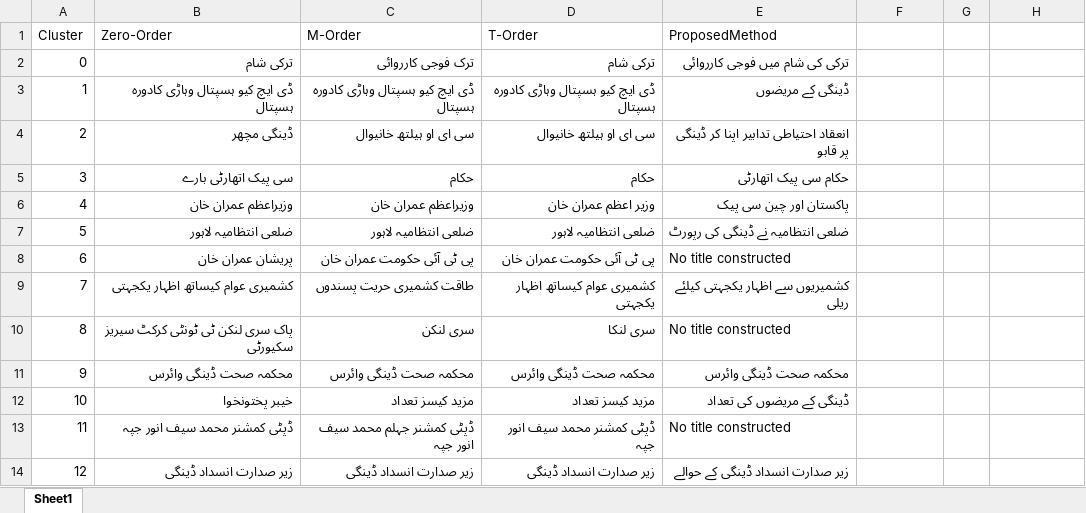
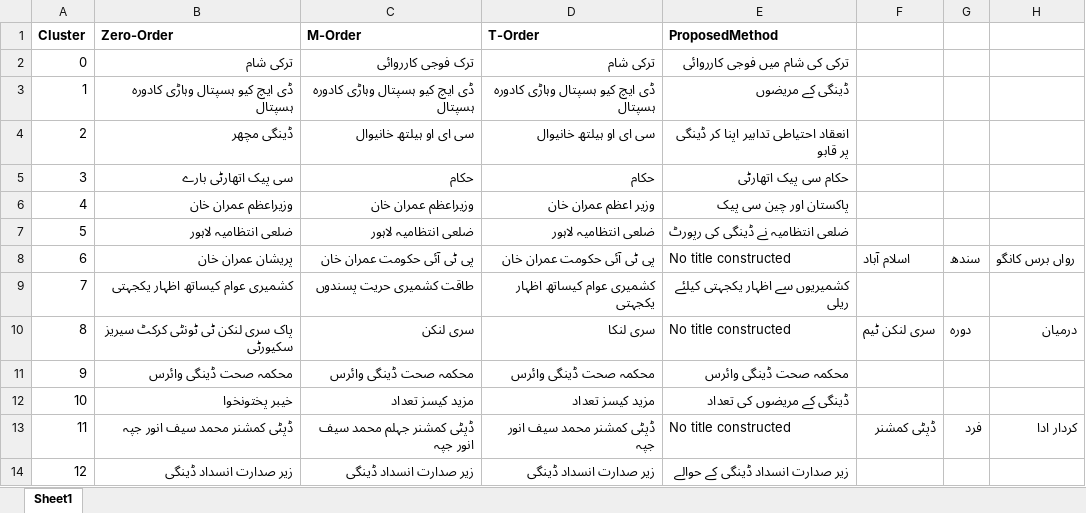
Before and after one commit to zarmeen92/ReadiTopics-Topic-Labeling, an Excel workbook: Results_comparison.xlsx, sheet Sheet1, drawn as a sheet; values as stored, in another font and other column widths than the file's, no borders; the diff names each change by its address in the sheet, - before the commit and + after, or states it on an @@ line.

```diff
--- a/Results_comparison.xlsx (sheet Sheet1)
+++ b/Results_comparison.xlsx (sheet Sheet1)
-A1:E1 bold: off
+A1:E1 bold: on
-F8: (empty)
+F8: اسلام آباد
-G8: (empty)
+G8: سندھ
-H8: (empty)
+H8: رواں برس کانگو
-F10: (empty)
+F10: سری لنکن ٹیم
-G10: (empty)
+G10: دورہ
-H10: (empty)
+H10: درمیان
-F13: (empty)
+F13: ڈپٹی کمشنر
-G13: (empty)
+G13: فرد
-H13: (empty)
+H13: کردار ادا
```
Also changed, not shown: 2 other files.
